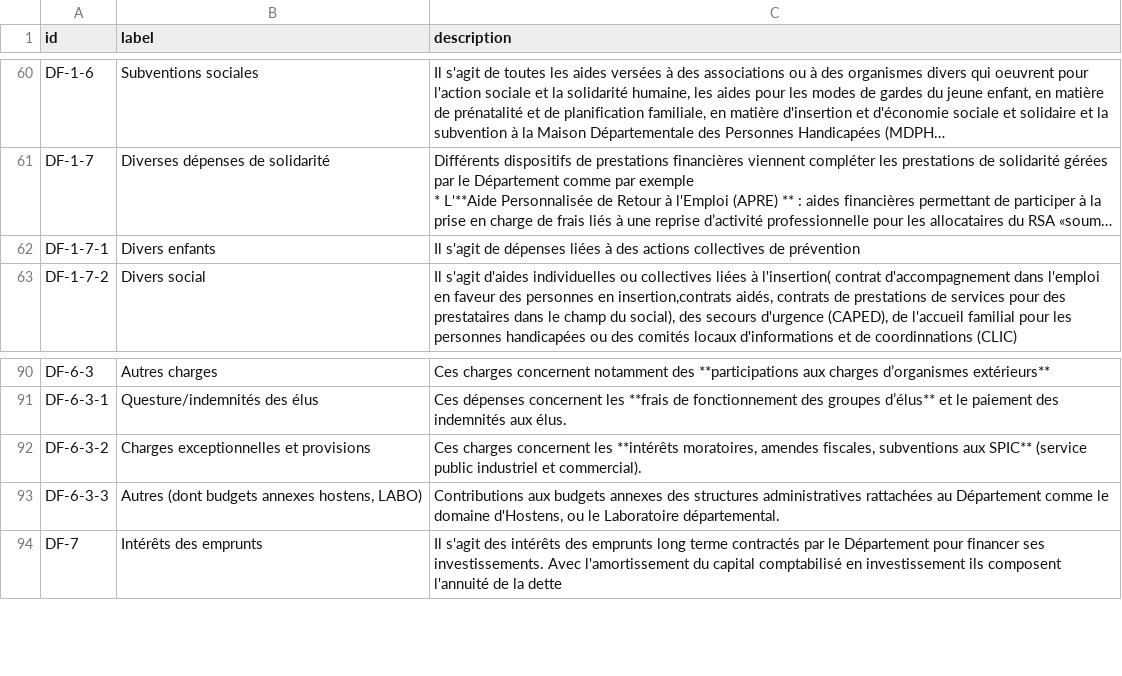
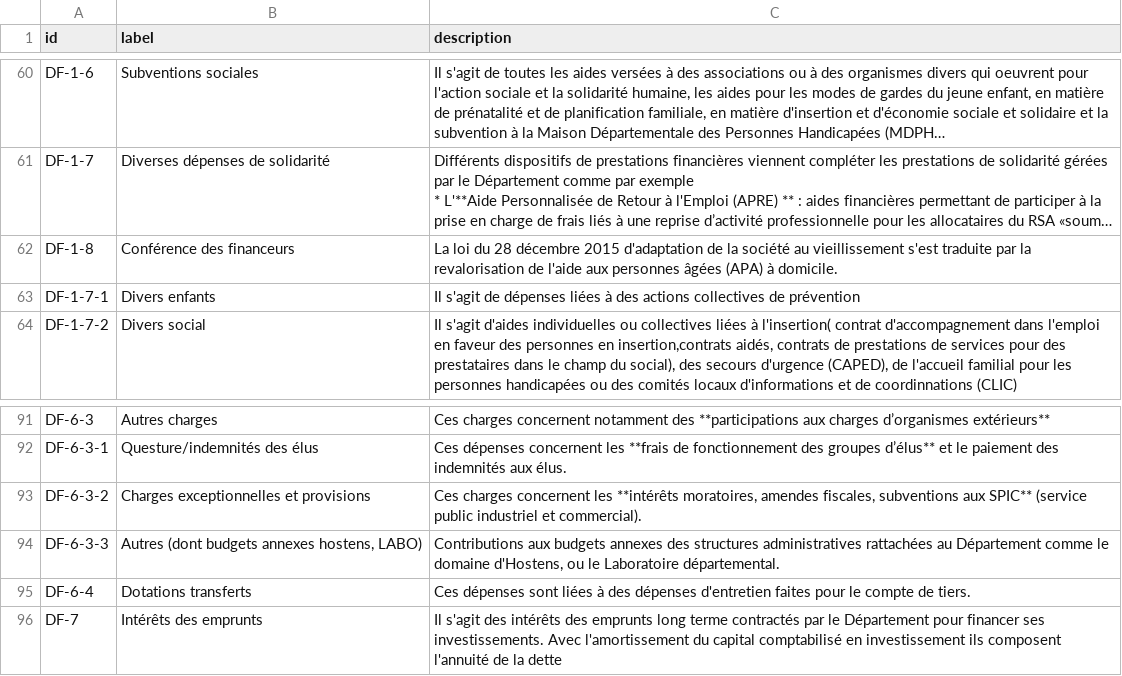
Before and after one commit to piwel/dataviz-finances-gironde, a CSV file: data/texts/aggregated-atemporal.csv, drawn as a sheet; only a part is shown, gaps mark what is left out; long unchanged cells end in …; the diff names each change by its address in the sheet, - before the commit and + after, or states it on an @@ line.

Commit message:
build of repo at commit https://github.com/datalocale/dataviz-finances-gironde/tree/037dc8c56767f71000e5a730139539645a531f39

```diff
--- a/data/texts/aggregated-atemporal.csv
+++ b/data/texts/aggregated-atemporal.csv
+row 62: DF-1-8 | Conférence des financeurs | La loi du 28 décembre 2015 d'adaptation de la société au vieillissement s'est traduite par la revalorisation de l'aide aux personnes âgées (APA) à domicile.
+row 95: DF-6-4 | Dotations transferts | Ces dépenses sont liées à des dépenses d'entretien faites pour le compte de tiers.
```
Also changed, not shown: 4 other files.
